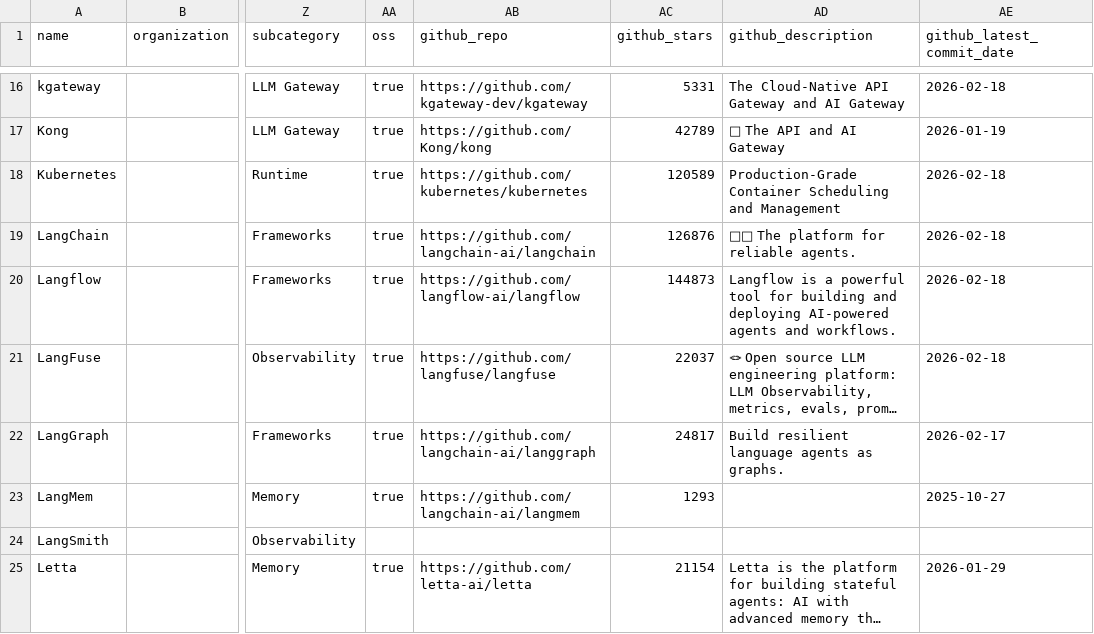
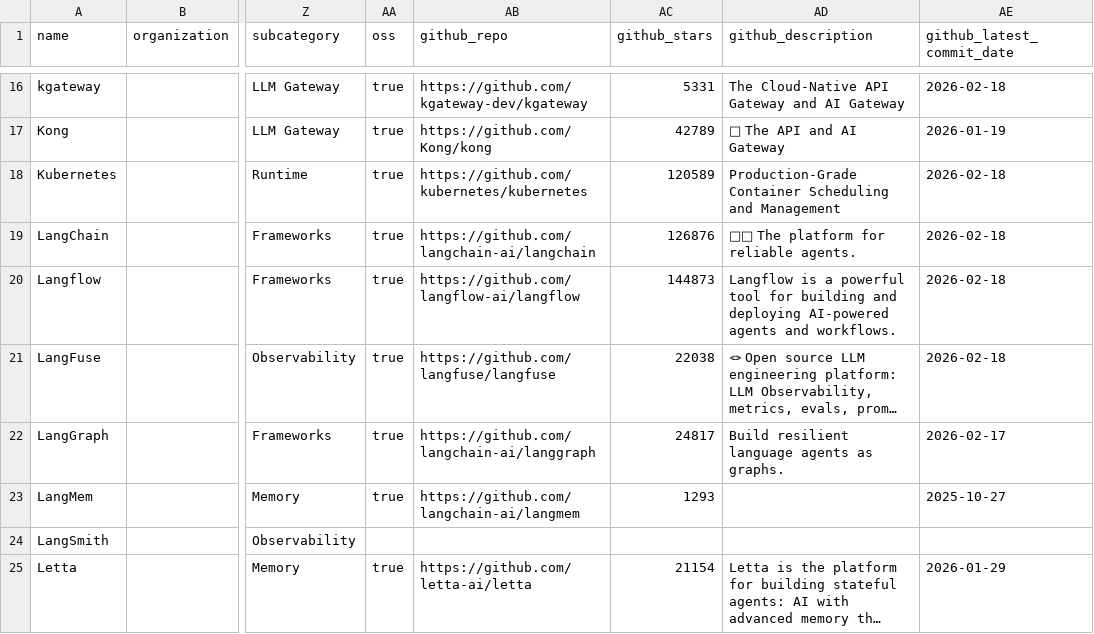
Before and after one commit to agentic-community/agentic-landscape, a CSV file: docs/items.csv, drawn as a sheet; only a part is shown, gaps mark what is left out; long unchanged cells end in …; the diff covers the shown part only; the diff names each change by its address in the sheet, - before the commit and + after, or states it on an @@ line.

```diff
--- a/docs/items.csv
+++ b/docs/items.csv
-AC21 (github_stars): 22037
+AC21 (github_stars): 22038
```
Also changed, not shown: 4 edited cells elsewhere in this file, 19 other files.
